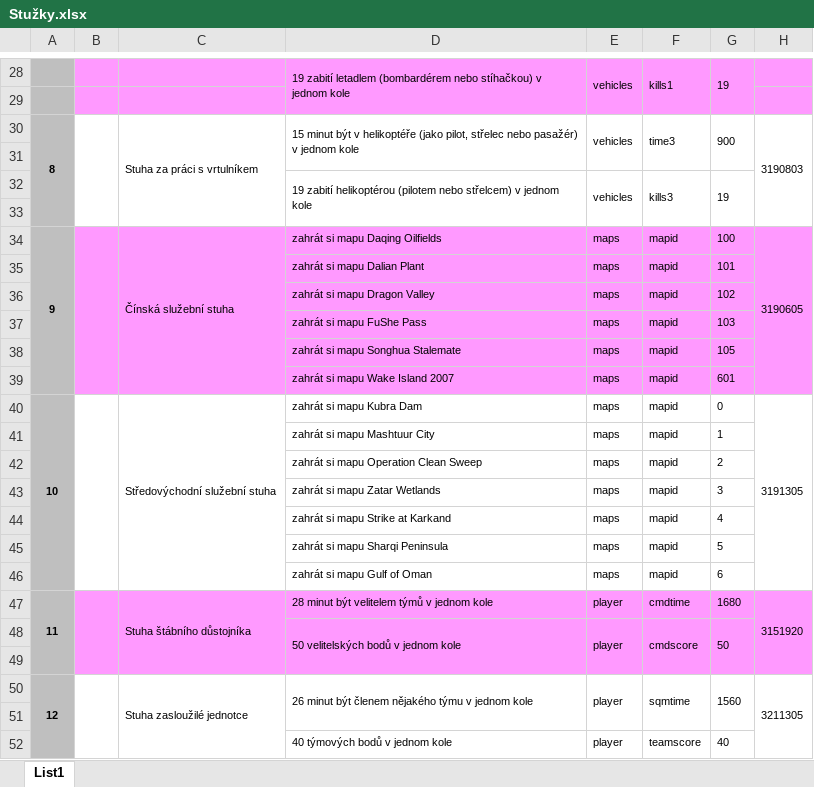
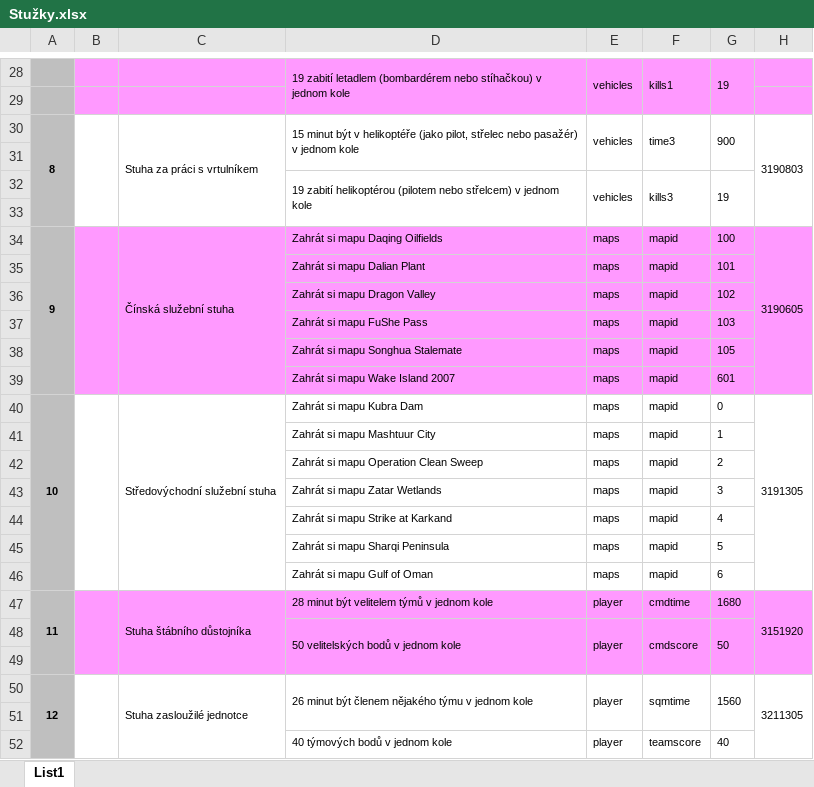
Before and after one commit to NcFerrari/BFHQ, an Excel workbook: 7. Návody pro ocenění/Stužky.xlsx, sheet List1, drawn as a sheet; only a part is shown, gaps mark what is left out; values as stored, in another font and other column widths than the file's, no borders; charts and pictures not drawn; the diff names each change by its address in the sheet, - before the commit and + after, or states it on an @@ line.

```diff
--- a/7. Návody pro ocenění/Stužky.xlsx (sheet List1)
+++ b/7. Návody pro ocenění/Stužky.xlsx (sheet List1)
-D34: zahrát si mapu Daqing Oilfields
+D34: Zahrát si mapu Daqing Oilfields
-D35: zahrát si mapu Dalian Plant
+D35: Zahrát si mapu Dalian Plant
-D36: zahrát si mapu Dragon Valley
+D36: Zahrát si mapu Dragon Valley
-D37: zahrát si mapu FuShe Pass
+D37: Zahrát si mapu FuShe Pass
-D38: zahrát si mapu Songhua Stalemate
+D38: Zahrát si mapu Songhua Stalemate
-D39: zahrát si mapu Wake Island 2007
+D39: Zahrát si mapu Wake Island 2007
-D40: zahrát si mapu Kubra Dam
+D40: Zahrát si mapu Kubra Dam
-D41: zahrát si mapu Mashtuur City
+D41: Zahrát si mapu Mashtuur City
-D42: zahrát si mapu Operation Clean Sweep
+D42: Zahrát si mapu Operation Clean Sweep
-D43: zahrát si mapu Zatar Wetlands
+D43: Zahrát si mapu Zatar Wetlands
-D44: zahrát si mapu Strike at Karkand
+D44: Zahrát si mapu Strike at Karkand
-D45: zahrát si mapu Sharqi Peninsula
+D45: Zahrát si mapu Sharqi Peninsula
-D46: zahrát si mapu Gulf of Oman
+D46: Zahrát si mapu Gulf of Oman
```
Also changed, not shown: 7. Návody pro ocenění/Medajle.xlsx, 7. Návody pro ocenění/Odznaky.xlsx, 4 other files.
